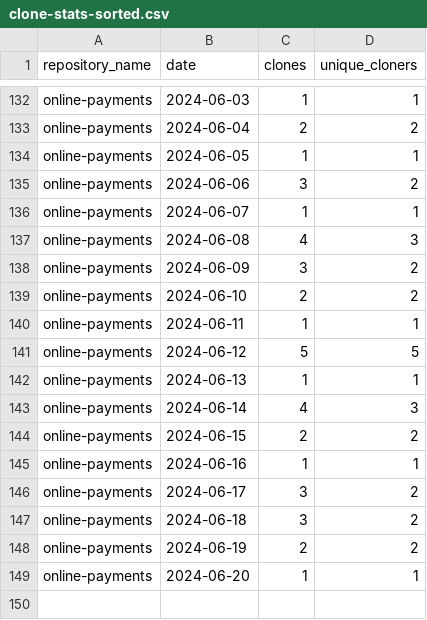
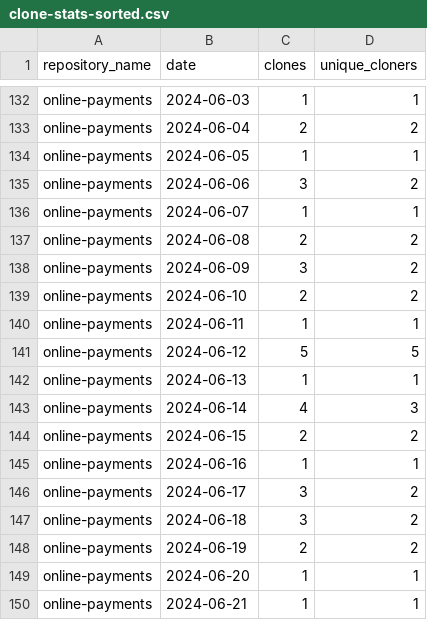
Before and after one commit to jpmorgan-payments/online-payments, a CSV file: metrics/clone-stats-sorted.csv, drawn as a sheet; only a part is shown, gaps mark what is left out.

```diff
--- a/metrics/clone-stats-sorted.csv
+++ b/metrics/clone-stats-sorted.csv
@@ -136,3 +136,3 @@ online-payments,2024-06-06,3,2
 online-payments,2024-06-07,1,1
-online-payments,2024-06-08,4,3
+online-payments,2024-06-08,2,2
 online-payments,2024-06-09,3,2
@@ -149 +149,2 @@ online-payments,2024-06-19,2,2
 online-payments,2024-06-20,1,1
+online-payments,2024-06-21,1,1
```
Also changed, not shown: metrics/clone-stats.csv, metrics/referrer-stats-sorted.csv, 3 other files.
